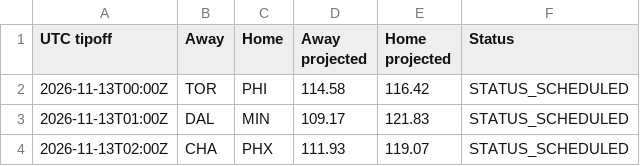
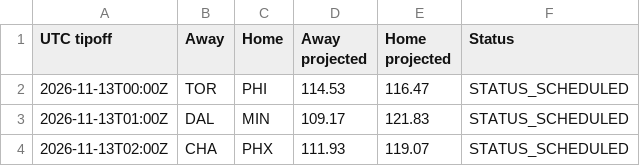
Before and after one commit to conny92-coder/Nba-edge, a CSV file: data/live_projections.csv, drawn as a sheet.

```diff
--- a/data/live_projections.csv
+++ b/data/live_projections.csv
@@ -1,3 +1,3 @@
 UTC tipoff,Away,Home,Away projected,Home projected,Status
-2026-11-13T00:00Z,TOR,PHI,114.58,116.42,STATUS_SCHEDULED
+2026-11-13T00:00Z,TOR,PHI,114.53,116.47,STATUS_SCHEDULED
 2026-11-13T01:00Z,DAL,MIN,109.17,121.83,STATUS_SCHEDULED
```
Also changed, not shown: data/game_results.csv, data/injuries.csv, 2 other files.
